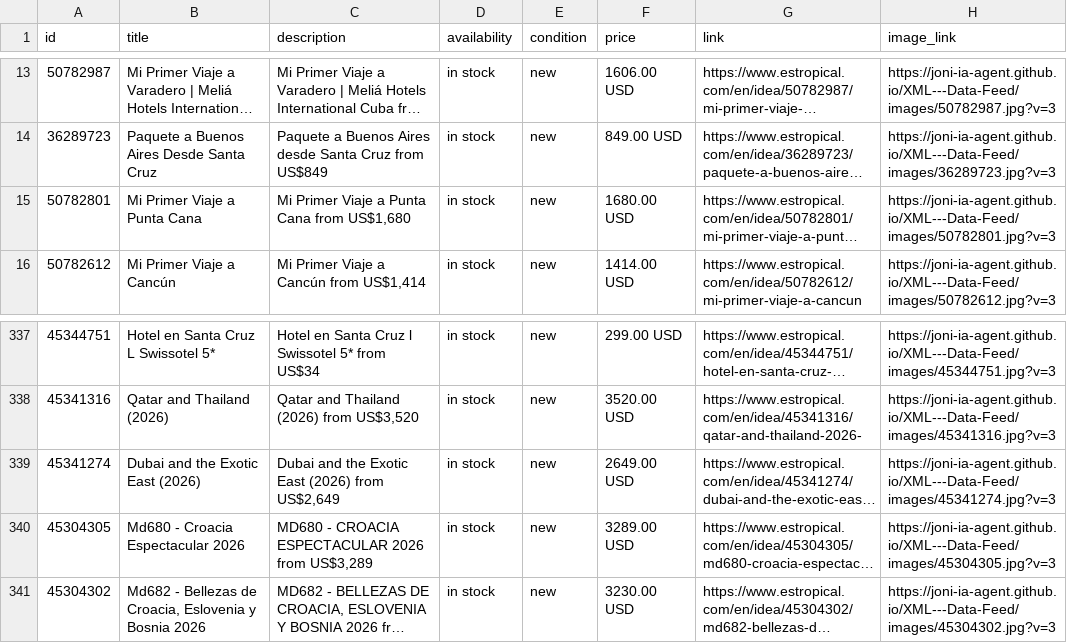
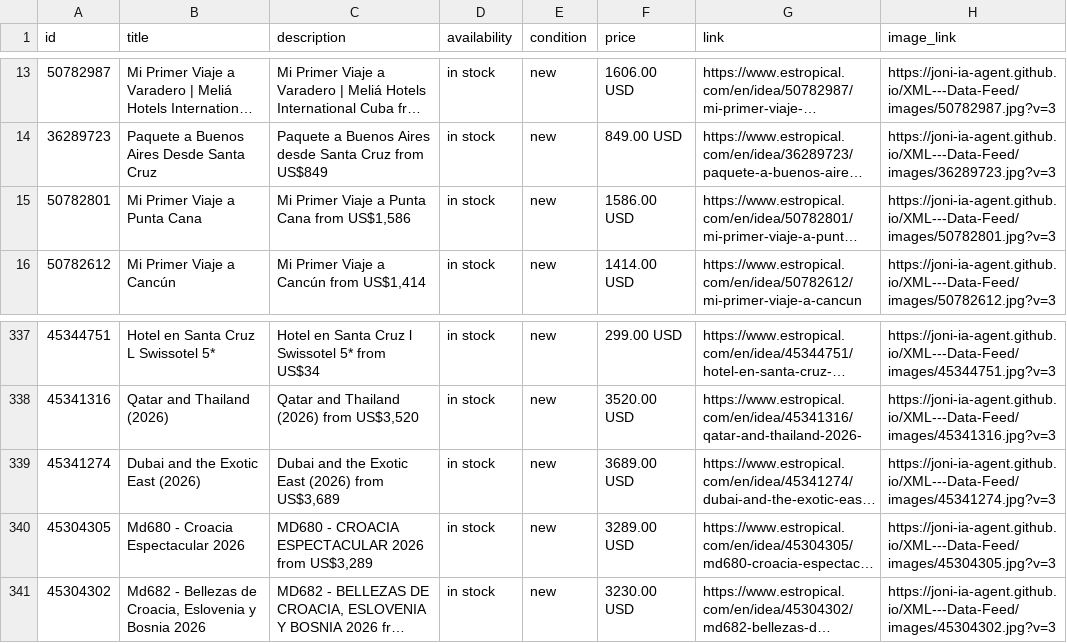
Before and after one commit to Joni-IA-Agent/XML---Data-Feed, a CSV file: docs/estropical_catalog.csv, drawn as a sheet; only a part is shown, gaps mark what is left out; long unchanged cells end in …; the diff names each change by its address in the sheet, - before the commit and + after, or states it on an @@ line.

```diff
--- a/docs/estropical_catalog.csv
+++ b/docs/estropical_catalog.csv
-C15 (description): Mi Primer Viaje a Punta Cana from US$1,680
+C15 (description): Mi Primer Viaje a Punta Cana from US$1,586
-F15 (price): 1680.00 USD
+F15 (price): 1586.00 USD
-C339 (description): …(2026) from US$2,649
+C339 (description): …(2026) from US$3,689
-F339 (price): 2649.00 USD
+F339 (price): 3689.00 USD
```
Also changed, not shown: 1 other file.
